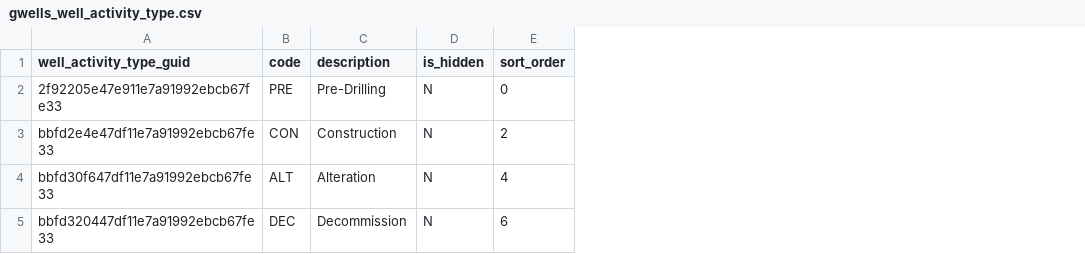
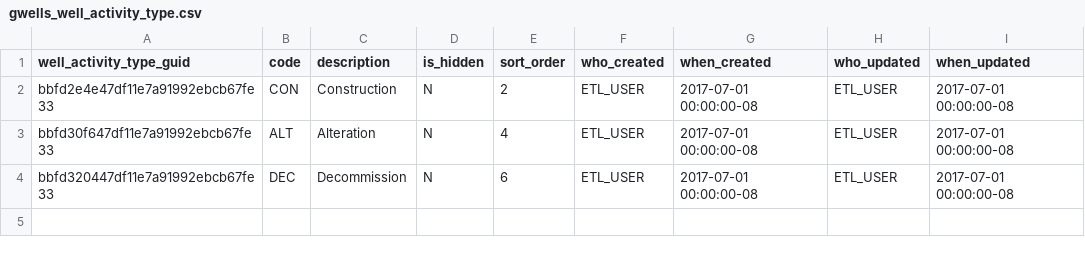
Before and after one commit to bcgov/gwells, a CSV file: database/code-tables/gwells_well_activity_type.csv, drawn as a sheet; removed rows and columns are numbered as before the commit, all else as after; the diff names each change by its address in the sheet, - before the commit and + after, or states it on an @@ line.

```diff
--- a/database/code-tables/gwells_well_activity_type.csv
+++ b/database/code-tables/gwells_well_activity_type.csv
+column F (who_created), rows 2-4: all ETL_USER
+column G (when_created), rows 2-4: all 2017-07-01 00:00:00-08
+column H (who_updated), rows 2-4: all ETL_USER
+column I (when_updated), rows 2-4: all 2017-07-01 00:00:00-08
-row 2: 2f92205e47e911e7a91992ebcb67fe33 | PRE | Pre-Drilling | N | 0
```
Also changed, not shown: database/code-tables/gwells_casing_material.csv, database/code-tables/gwells_casing_type.csv, 3 other files.
